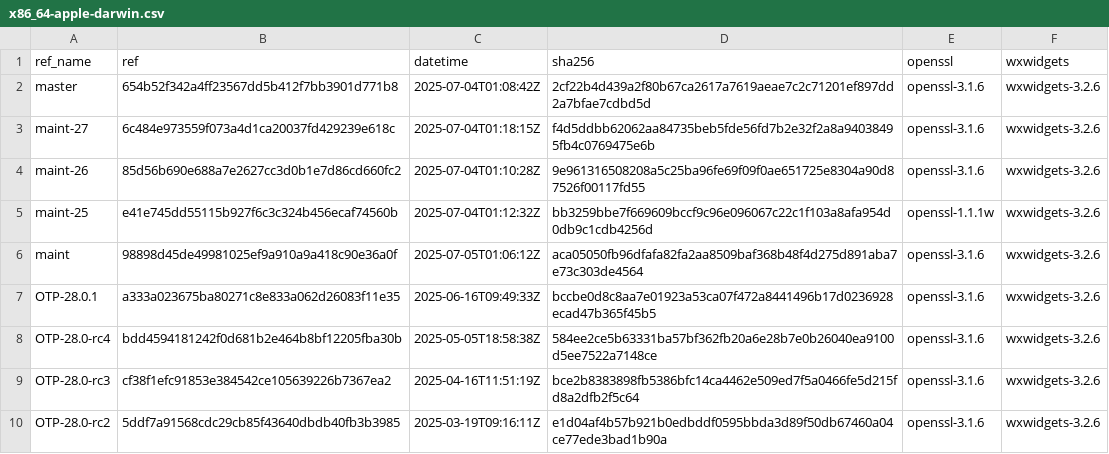
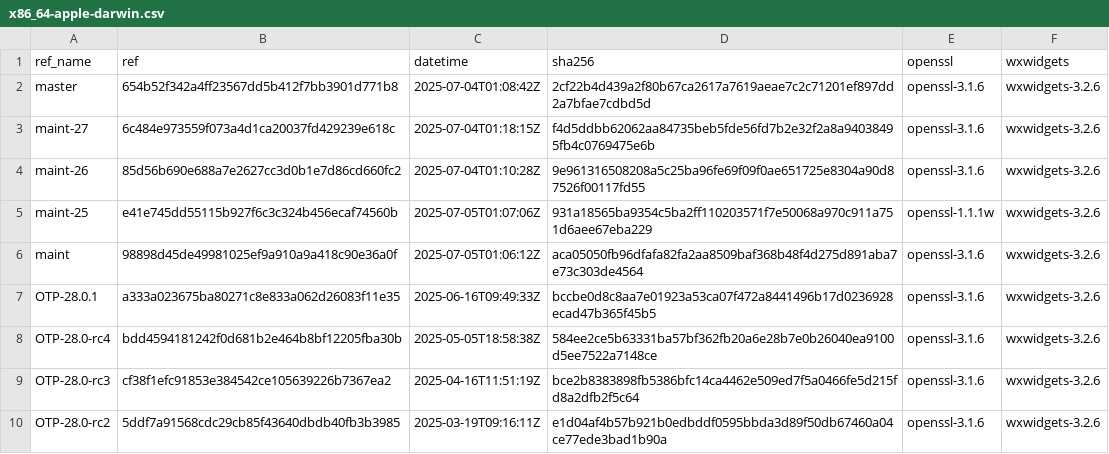
Before and after one commit to paulo-ferraz-oliveira/otp_builds, a CSV file: builds/x86_64-apple-darwin.csv, drawn as a sheet; only a part is shown.

```diff
--- a/builds/x86_64-apple-darwin.csv
+++ b/builds/x86_64-apple-darwin.csv
@@ -4,3 +4,3 @@ maint-27,6c484e973559f073a4d1ca20037fd429239e618c,2025-07-04T01:18:15Z,f4d5ddbb6
 maint-26,85d56b690e688a7e2627cc3d0b1e7d86cd660fc2,2025-07-04T01:10:28Z,9e961316508208a5c25ba96fe69f09f0ae651725e8304a90d87526f00117fd55,openssl-3.1.6,wxwidgets-3.2.6
-maint-25,e41e745dd55115b927f6c3c324b456ecaf74560b,2025-07-04T01:12:32Z,bb3259bbe7f669609bccf9c96e096067c22c1f103a8afa954d0db9c1cdb4256d,openssl-1.1.1w,wxwidgets-3.2.6
+maint-25,e41e745dd55115b927f6c3c324b456ecaf74560b,2025-07-05T01:07:06Z,931a18565ba9354c5ba2ff110203571f7e50068a970c911a751d6aee67eba229,openssl-1.1.1w,wxwidgets-3.2.6
 maint,98898d45de49981025ef9a910a9a418c90e36a0f,2025-07-05T01:06:12Z,aca05050fb96dfafa82fa2aa8509baf368b48f4d275d891aba7e73c303de4564,openssl-3.1.6,wxwidgets-3.2.6
```
